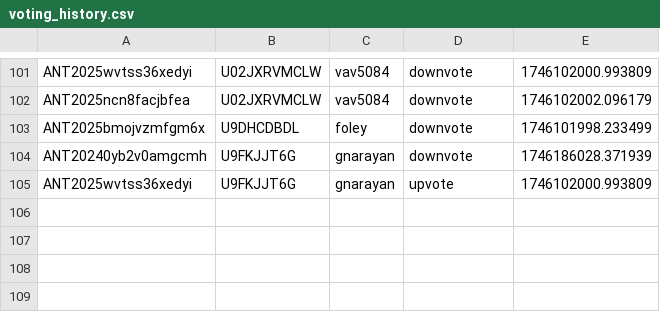
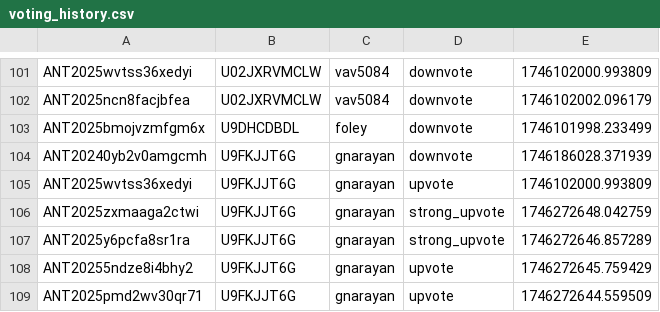
Before and after one commit to VTDA-Group/antares-filter-slackbots, a CSV file: data/LAISS_anomalies/voting_history.csv, drawn as a sheet; only a part is shown, gaps mark what is left out; the diff names each change by its address in the sheet, - before the commit and + after, or states it on an @@ line.

Commit message:
Daily vote push

```diff
--- a/data/LAISS_anomalies/voting_history.csv
+++ b/data/LAISS_anomalies/voting_history.csv
+row 106: ANT2025zxmaaga2ctwi | U9FKJJT6G | gnarayan | strong_upvote | 1746272648.042759
+row 107: ANT2025y6pcfa8sr1ra | U9FKJJT6G | gnarayan | strong_upvote | 1746272646.857289
+row 108: ANT20255ndze8i4bhy2 | U9FKJJT6G | gnarayan | upvote | 1746272645.759429
+row 109: ANT2025pmd2wv30qr71 | U9FKJJT6G | gnarayan | upvote | 1746272644.559509
```
